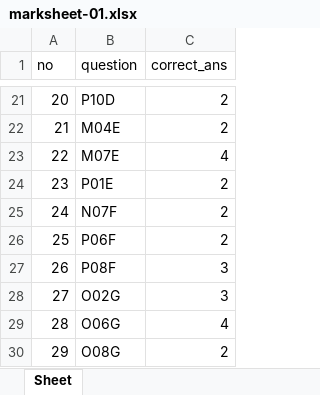
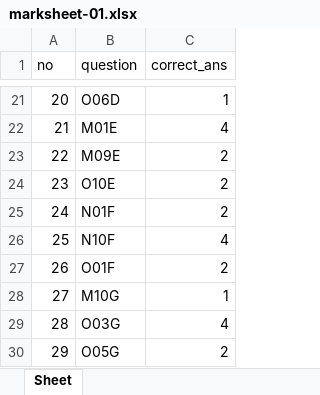
Before and after one commit to stevemkf/MC_Test_paper, an Excel workbook: output/marksheet-01.xlsx, sheet Sheet, drawn as a sheet; only a part is shown, gaps mark what is left out; values as stored, in another font and other column widths than the file's, no borders; the diff covers the shown part only; the diff names each change by its address in the sheet, - before the commit and + after, or states it on an @@ line.

```diff
--- a/output/marksheet-01.xlsx (sheet Sheet)
+++ b/output/marksheet-01.xlsx (sheet Sheet)
-B21 (question): P10D
+B21 (question): O06D
-C21 (correct_ans): 2
+C21 (correct_ans): 1
-B22 (question): M04E
+B22 (question): M01E
-C22 (correct_ans): 2
+C22 (correct_ans): 4
-B23 (question): M07E
+B23 (question): M09E
-C23 (correct_ans): 4
+C23 (correct_ans): 2
-B24 (question): P01E
+B24 (question): O10E
-B25 (question): N07F
+B25 (question): N01F
-B26 (question): P06F
+B26 (question): N10F
-C26 (correct_ans): 2
+C26 (correct_ans): 4
-B27 (question): P08F
+B27 (question): O01F
-C27 (correct_ans): 3
+C27 (correct_ans): 2
-B28 (question): O02G
+B28 (question): M10G
-C28 (correct_ans): 3
+C28 (correct_ans): 1
-B29 (question): O06G
+B29 (question): O03G
-B30 (question): O08G
+B30 (question): O05G
```
Also changed, not shown: 33 edited cells elsewhere in this sheet, config.xlsx, 3 other files.
